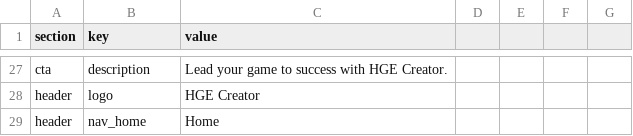
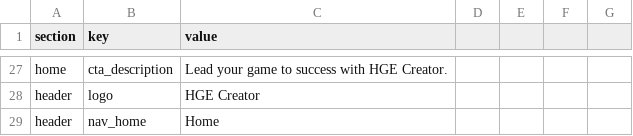
Before and after one commit to kjinwoo12/HGECreatorWeb, a CSV file: out/data/en/site-content.csv, drawn as a sheet; only a part is shown, gaps mark what is left out; the diff covers the shown part only; the diff names each change by its address in the sheet, - before the commit and + after, or states it on an @@ line.

```diff
--- a/out/data/en/site-content.csv
+++ b/out/data/en/site-content.csv
-A27 (section): cta
+A27 (section): home
-B27 (key): description
+B27 (key): cta_description
```
Also changed, not shown: 20 added rows and 20 removed rows elsewhere in this file, out/data/jp/site-content.csv, out/data/site-content.csv, 15 other files.
